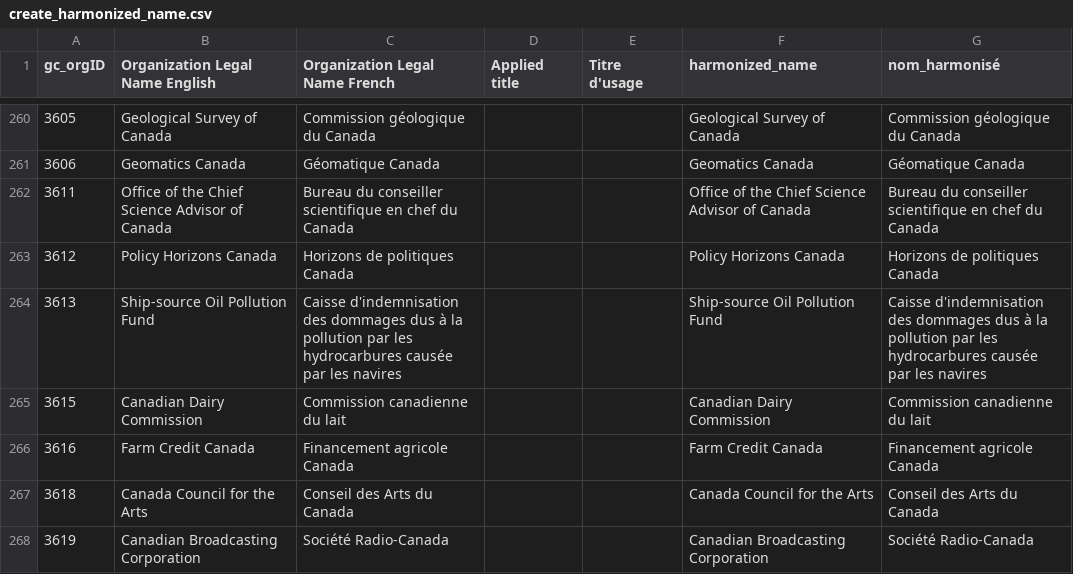
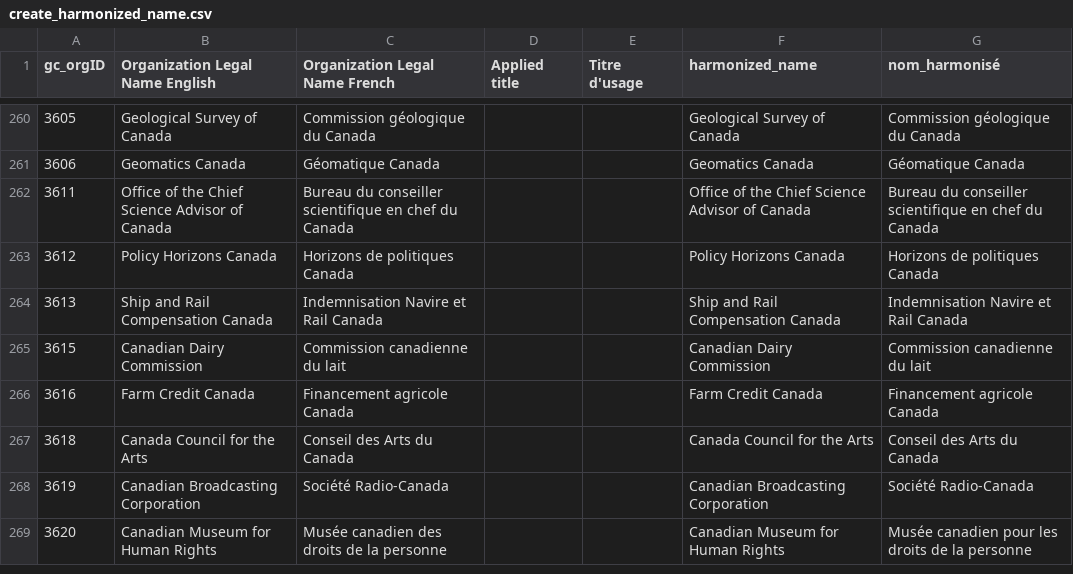
Before and after one commit to CPDI-CPDI/GCOrgName, a CSV file: Resources/create_harmonized_name.csv, drawn as a sheet; only a part is shown, gaps mark what is left out; the shorter side is filled out with more unchanged rows.

```diff
--- a/Resources/create_harmonized_name.csv
+++ b/Resources/create_harmonized_name.csv
@@ -263,3 +263,3 @@
 3612,Policy Horizons Canada,Horizons de politiques Canada,,,Policy Horizons Canada,Horizons de politiques Canada
-3613,Ship-source Oil Pollution Fund,Caisse d'indemnisation des dommages dus à la pollution par les hydrocarbures causée par les navires,,,Ship-source Oil Pollution Fund,Caisse d'indemnisation des dommages dus à la pollution par les hydrocarbures causée par les navires
+3613,Ship and Rail Compensation Canada,Indemnisation Navire et Rail Canada,,,Ship and Rail Compensation Canada,Indemnisation Navire et Rail Canada
 3615,Canadian Dairy Commission,Commission canadienne du lait,,,Canadian Dairy Commission,Commission canadienne du lait
```
Also changed, not shown: Resources/lead_manual.csv, Resources/ogp.csv, 6 other files.
